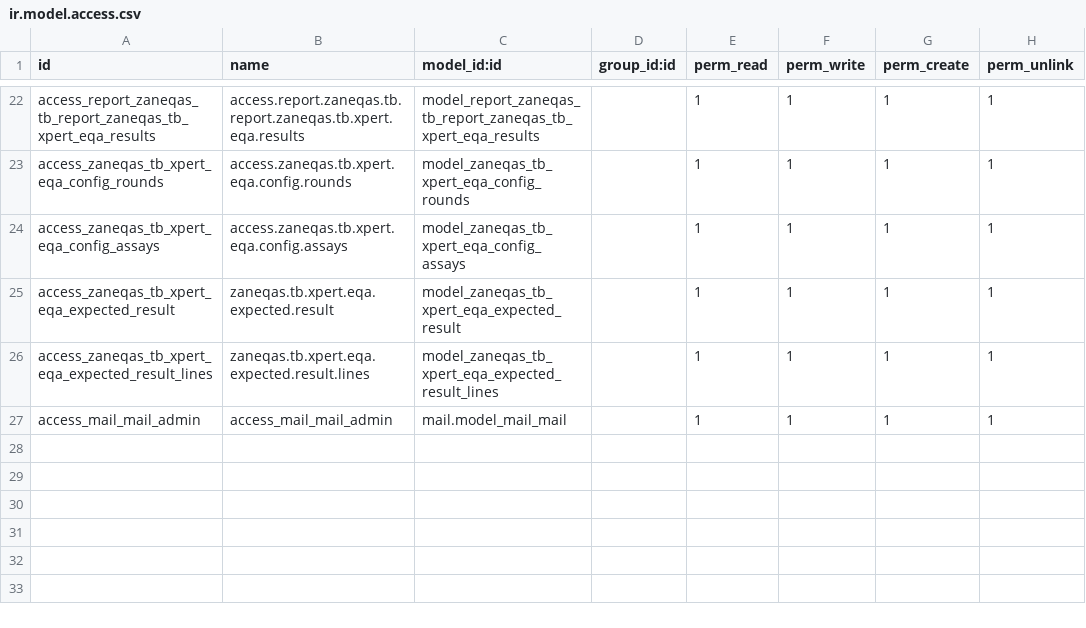
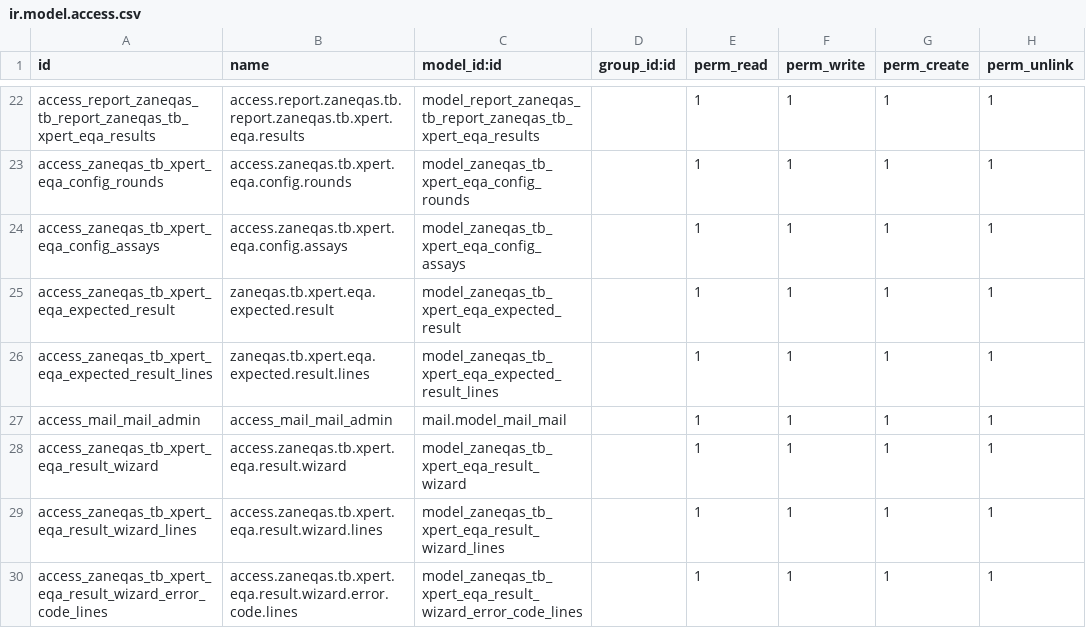
Before and after one commit to chis7/zaneqas_project, a CSV file: zaneqas_tb/security/ir.model.access.csv, drawn as a sheet; only a part is shown, gaps mark what is left out.

```diff
--- a/zaneqas_tb/security/ir.model.access.csv
+++ b/zaneqas_tb/security/ir.model.access.csv
@@ -27 +27,4 @@ access_zaneqas_tb_xpert_eqa_expected_result_lines,zaneqas.tb.xpert.eqa.expected.
 access_mail_mail_admin,access_mail_mail_admin,mail.model_mail_mail,,1,1,1,1
+access_zaneqas_tb_xpert_eqa_result_wizard,access.zaneqas.tb.xpert.eqa.result.wizard,model_zaneqas_tb_xpert_eqa_result_wizard,,1,1,1,1
+access_zaneqas_tb_xpert_eqa_result_wizard_lines,access.zaneqas.tb.xpert.eqa.result.wizard.lines,model_zaneqas_tb_xpert_eqa_result_wizard_lines,,1,1,1,1
+access_zaneqas_tb_xpert_eqa_result_wizard_error_code_lines,access.zaneqas.tb.xpert.eqa.result.wizard.error.code.lines,model_zaneqas_tb_xpert_eqa_result_wizard_error_code_lines,,1,1,1,1
```
Also changed, not shown: 11 other files.
